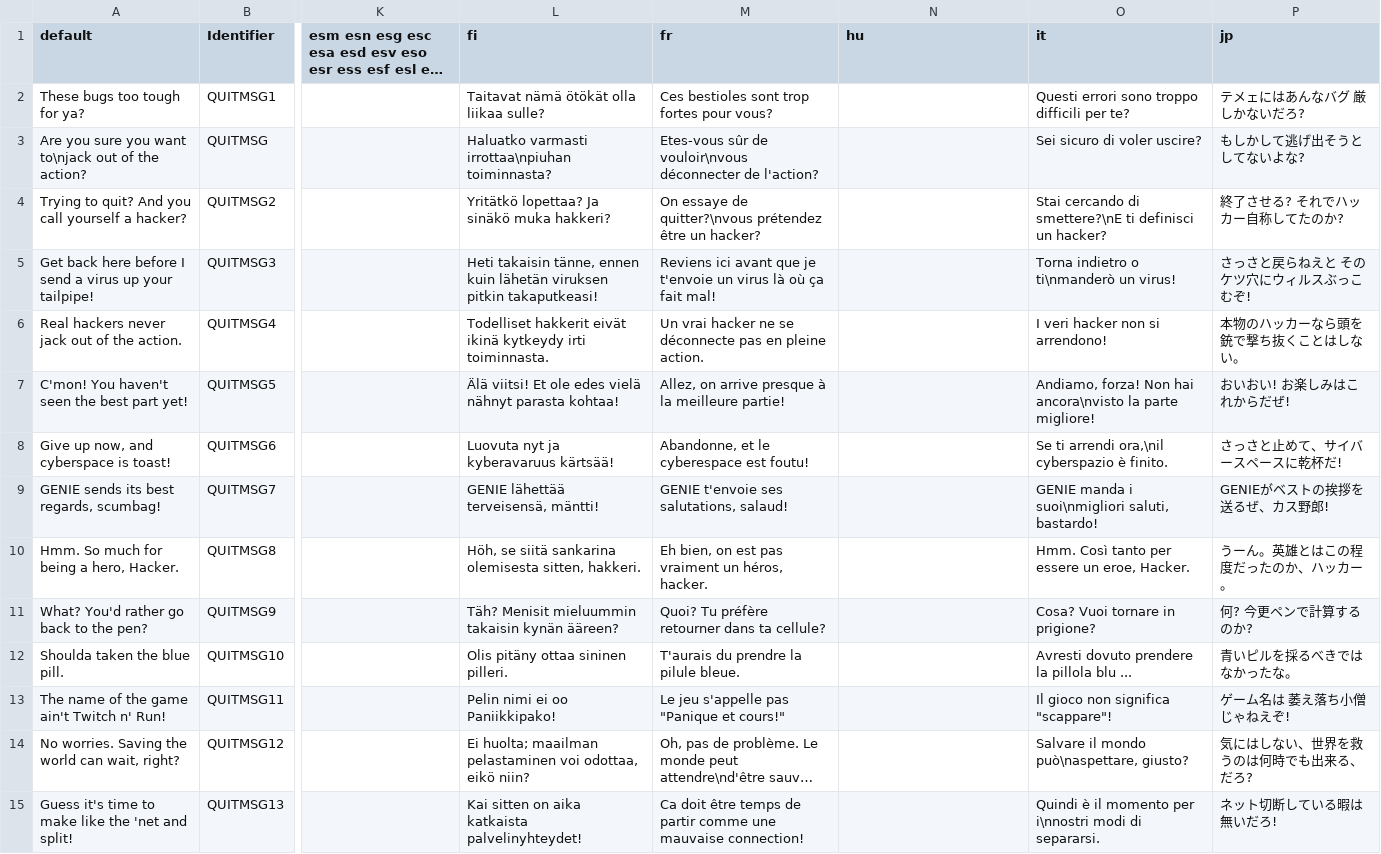
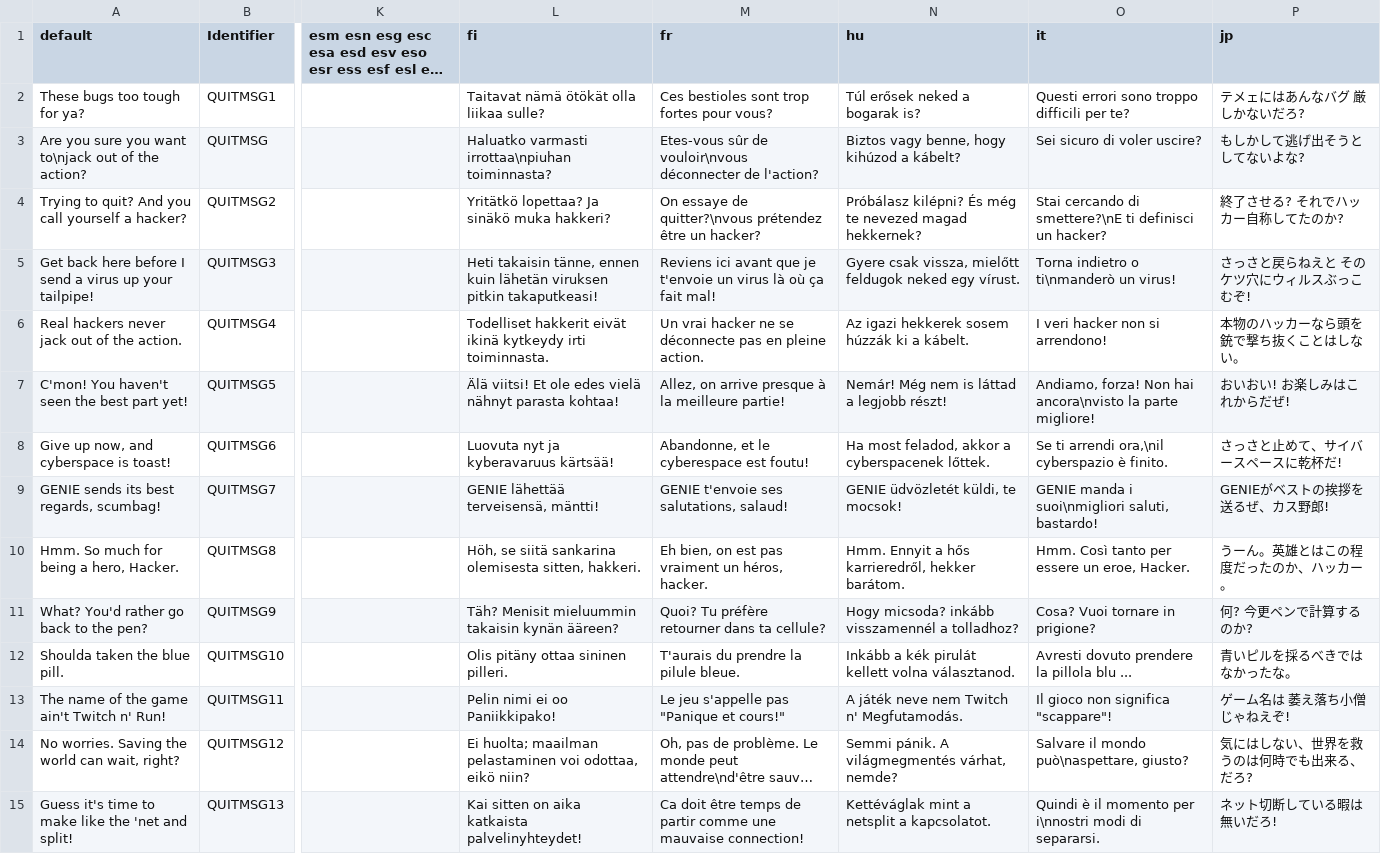
Before and after one commit to johncurley/gzdoom, a CSV file: wadsrc_extra/static/filter/hacx.hacx1/after_iwad/language.csv, drawn as a sheet; only a part is shown, gaps mark what is left out; long unchanged cells end in …; the diff covers the shown part only; the diff names each change by its address in the sheet, - before the commit and + after, or states it on an @@ line.

```diff
--- a/wadsrc_extra/static/filter/hacx.hacx1/after_iwad/language.csv
+++ b/wadsrc_extra/static/filter/hacx.hacx1/after_iwad/language.csv
-N2 (hu): (empty)
+N2 (hu): Túl erősek neked a bogarak is?
-N3 (hu): (empty)
+N3 (hu): Biztos vagy benne, hogy kihúzod a kábelt?
-N4 (hu): (empty)
+N4 (hu): Próbálasz kilépni? És még te nevezed magad hekkernek?
-N5 (hu): (empty)
+N5 (hu): Gyere csak vissza, mielőtt feldugok neked egy vírust.
-N6 (hu): (empty)
+N6 (hu): Az igazi hekkerek sosem húzzák ki a kábelt.
-N7 (hu): (empty)
+N7 (hu): Nemár! Még nem is láttad a legjobb részt!
-N8 (hu): (empty)
+N8 (hu): Ha most feladod, akkor a cyberspacenek lőttek.
-N9 (hu): (empty)
+N9 (hu): GENIE üdvözletét küldi, te mocsok!
-N10 (hu): (empty)
+N10 (hu): Hmm. Ennyit a hős karrieredről, hekker barátom.
-N11 (hu): (empty)
+N11 (hu): Hogy micsoda? inkább visszamennél a tolladhoz?
-N12 (hu): (empty)
+N12 (hu): Inkább a kék pirulát kellett volna választanod.
-N13 (hu): (empty)
+N13 (hu): A játék neve nem Twitch n' Megfutamodás.
-N14 (hu): (empty)
+N14 (hu): Semmi pánik. A világmegmentés várhat, nemde?
-N15 (hu): (empty)
+N15 (hu): Kettéváglak mint a netsplit a kapcsolatot.
```
Also changed, not shown: 23 edited cells elsewhere in this file, wadsrc/static/language.csv, wadsrc_extra/static/filter/chex.chex3/language.csv, 3 other files.
